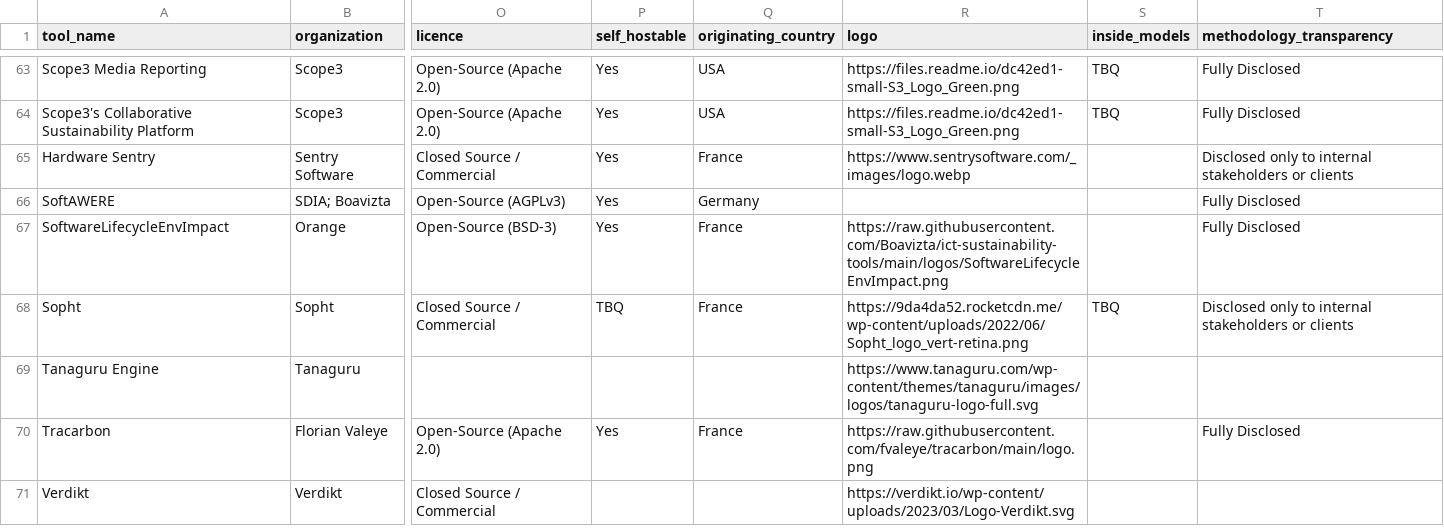
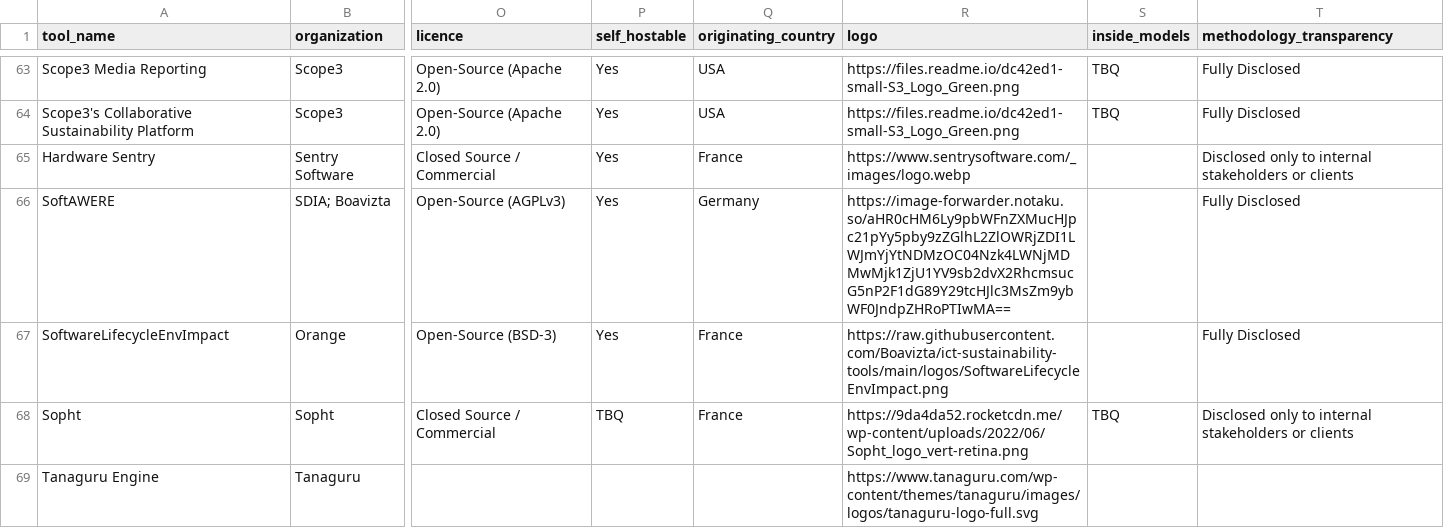
Before and after one commit to olebrussels/boavizta-ict-sust-tools-fork, a CSV file: ictst/data/tools.csv, drawn as a sheet; only a part is shown, gaps mark what is left out; the shorter side is filled out with more unchanged rows; the diff names each change by its address in the sheet, - before the commit and + after, or states it on an @@ line.

Commit message:
Adding the SDIA logo to Softawere ----
Contribution from:

User name : François Moriamez
Email : fmoriamez@yahoo.com

```diff
--- a/ictst/data/tools.csv
+++ b/ictst/data/tools.csv
-R66 (logo): (empty)
+R66 (logo): https://image-forwarder.notaku.so/aHR0cHM6Ly9pbWFnZXMucHJpc21pYy5pby9zZGlhL2ZlOWRjZDI1LWJmYjYtNDMzOC04Nzk4LWNjMDMwMjk1ZjU1YV9sb2dvX2RhcmsucG5nP2F1dG89Y29tcHJlc3MsZm9ybWF0JndpZHRoPTIwMA==
```
